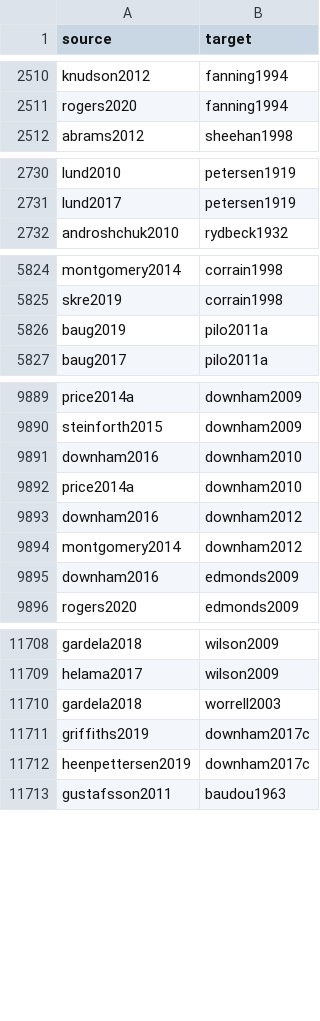
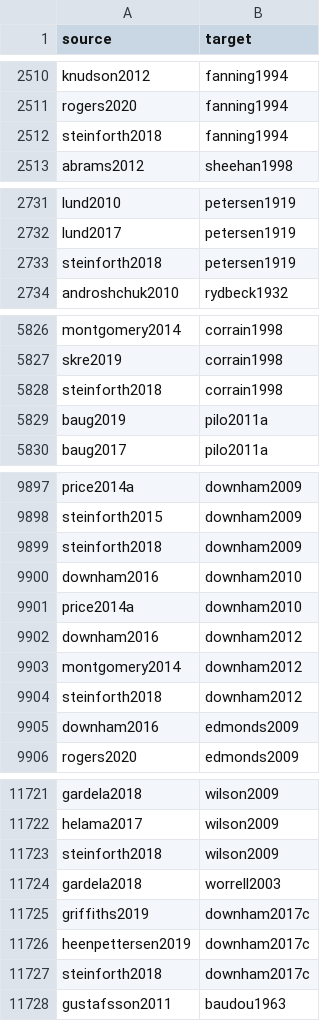
Before and after one commit to zackbatist/BibVik, a CSV file: data/citation_edgelist_annotated.csv, drawn as a sheet; only a part is shown, gaps mark what is left out; the diff covers the shown part only.

Commit message:
Fix 19 duplicate cited_by entries created by the steinforthnd/steinforth2018 merge; steinforth2018 now correctly shows 41 real outgoing edges (combined from both merged entries' independently resolved data). Systematic author+year collision check across the whole corpus complete - confirmed this was the only genuine undetected split pair among prolific authors.

```diff
--- a/data/citation_edgelist_annotated.csv
+++ b/data/citation_edgelist_annotated.csv
@@ -2511,2 +2511,3 @@ knudson2012,fanning1994
 rogers2020,fanning1994
+steinforth2018,fanning1994
 abrams2012,sheehan1998
@@ -2731,2 +2732,3 @@ lund2010,petersen1919
 lund2017,petersen1919
+steinforth2018,petersen1919
 androshchuk2010,rydbeck1932
@@ -5825,2 +5827,3 @@ montgomery2014,corrain1998
 skre2019,corrain1998
+steinforth2018,corrain1998
 baug2019,pilo2011a
@@ -9890,2 +9898,3 @@ price2014a,downham2009
 steinforth2015,downham2009
+steinforth2018,downham2009
 downham2016,downham2010
@@ -9894,2 +9903,3 @@ downham2016,downham2012
 montgomery2014,downham2012
+steinforth2018,downham2012
 downham2016,edmonds2009
@@ -11709,2 +11722,3 @@ gardela2018,wilson2009
 helama2017,wilson2009
+steinforth2018,wilson2009
 gardela2018,worrell2003
@@ -11712,2 +11726,3 @@ griffiths2019,downham2017c
 heenpettersen2019,downham2017c
+steinforth2018,downham2017c
 gustafsson2011,baudou1963
```
Also changed, not shown: 15 added rows and 1 removed row elsewhere in this file, data/citation_edgelist.csv, 5 other files.
